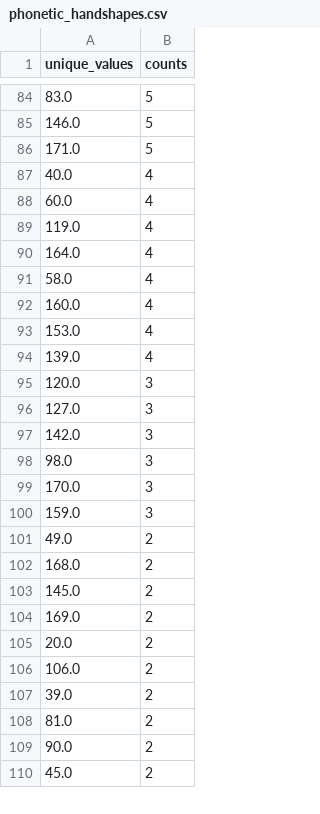
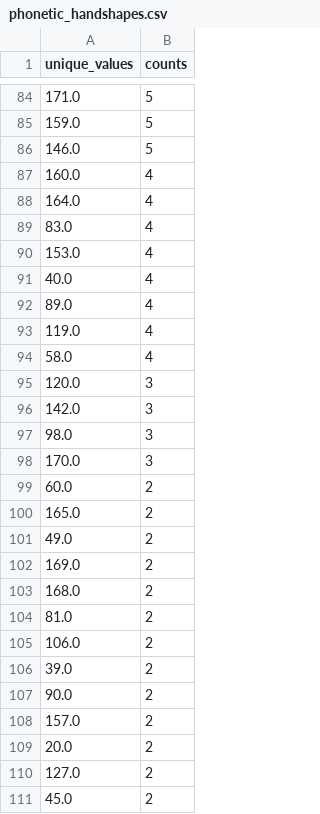
Before and after one commit to Pandaklez/RSL-Phonology, a CSV file: phonetic_handshapes.csv, drawn as a sheet; only a part is shown, gaps mark what is left out; the diff covers the shown part only.

```diff
--- a/phonetic_handshapes.csv
+++ b/phonetic_handshapes.csv
@@ -84,14 +84,13 @@ unique_values,counts
-83.0,5
+171.0,5
+159.0,5
 146.0,5
-171.0,5
+160.0,4
+164.0,4
+83.0,4
+153.0,4
 40.0,4
-60.0,4
+89.0,4
 119.0,4
-164.0,4
 58.0,4
-160.0,4
-153.0,4
-139.0,4
 120.0,3
-127.0,3
 142.0,3
@@ -99,12 +98,14 @@ unique_values,counts
 170.0,3
-159.0,3
+60.0,2
+165.0,2
 49.0,2
+169.0,2
 168.0,2
-145.0,2
-169.0,2
-20.0,2
+81.0,2
 106.0,2
 39.0,2
-81.0,2
 90.0,2
+157.0,2
+20.0,2
+127.0,2
 45.0,2
```
Also changed, not shown: 12 added rows, 22 removed rows, 7 moved rows and 14 edited cells elsewhere in this file, secondary_hand.csv, 1 other file.
